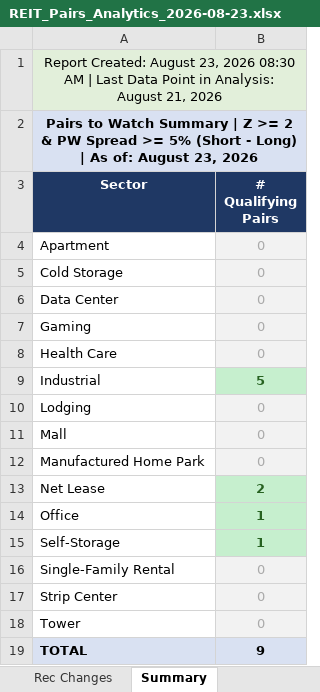
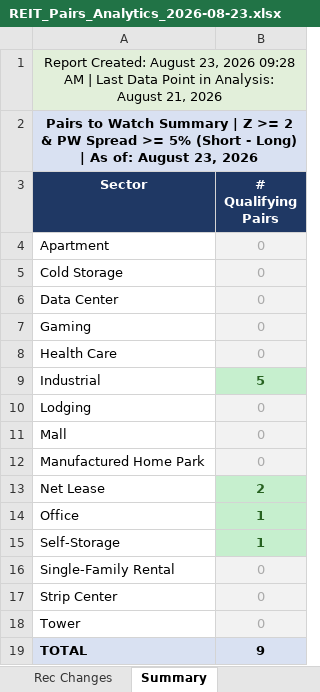
Before and after one commit to 310lfpereira-max/khwm-reit-db, an Excel workbook: REIT_Pairs_Analytics_2026-08-23.xlsx, sheet Summary, drawn as a sheet; values as stored, in another font and other column widths than the file's, no borders; the diff names each change by its address in the sheet, - before the commit and + after, or states it on an @@ line.

```diff
--- a/REIT_Pairs_Analytics_2026-08-23.xlsx (sheet Summary)
+++ b/REIT_Pairs_Analytics_2026-08-23.xlsx (sheet Summary)
-A1 (Sector): …23, 2026 08:30 AM |…
+A1 (Sector): …23, 2026 09:28 AM |…
```
Also changed, not shown: sheet Self-Storage, sheet Office, sheet Rec Changes, sheet Net Lease, sheet Industrial, sheet Pairs to Watch.
